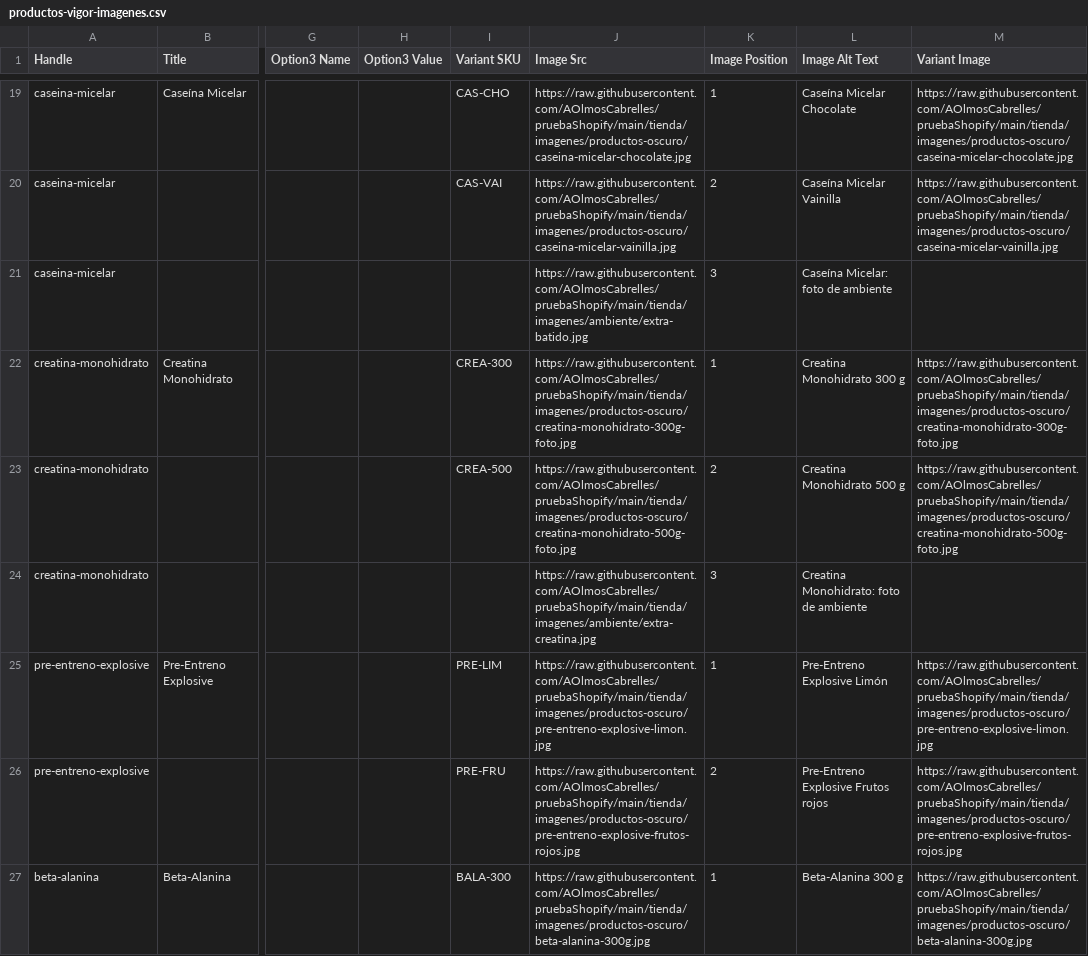
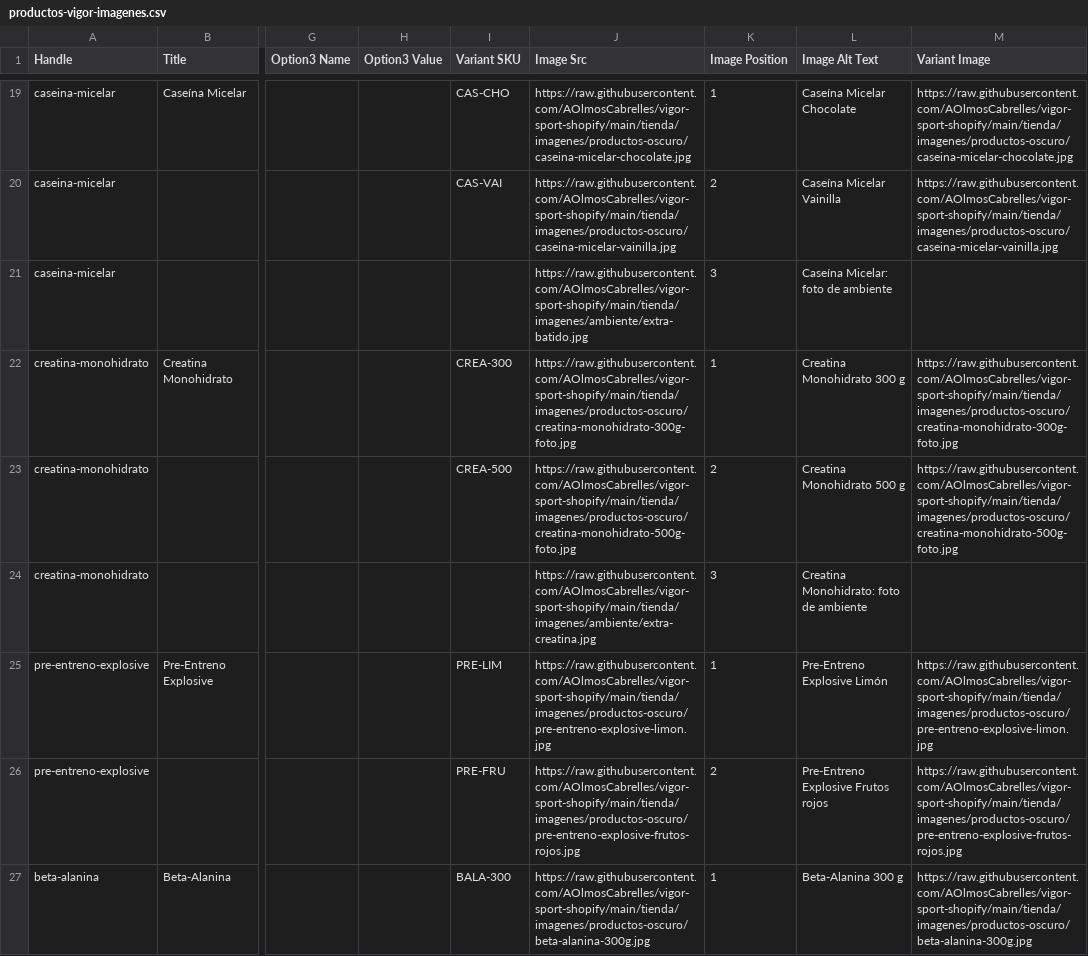
Before and after one commit to AOlmosCabrelles/pruebaShopify, a CSV file: tienda/csv/productos-vigor-imagenes.csv, drawn as a sheet; only a part is shown, gaps mark what is left out; the diff covers the shown part only; the diff names each change by its address in the sheet, - before the commit and + after, or states it on an @@ line.

```diff
--- a/tienda/csv/productos-vigor-imagenes.csv
+++ b/tienda/csv/productos-vigor-imagenes.csv
-J19 (Image Src): https://raw.githubusercontent.com/AOlmosCabrelles/pruebaShopify/main/tienda/imagenes/productos-oscuro/caseina-micelar-chocolate.jpg
+J19 (Image Src): https://raw.githubusercontent.com/AOlmosCabrelles/vigor-sport-shopify/main/tienda/imagenes/productos-oscuro/caseina-micelar-chocolate.jpg
-M19 (Variant Image): https://raw.githubusercontent.com/AOlmosCabrelles/pruebaShopify/main/tienda/imagenes/productos-oscuro/caseina-micelar-chocolate.jpg
+M19 (Variant Image): https://raw.githubusercontent.com/AOlmosCabrelles/vigor-sport-shopify/main/tienda/imagenes/productos-oscuro/caseina-micelar-chocolate.jpg
-J20 (Image Src): https://raw.githubusercontent.com/AOlmosCabrelles/pruebaShopify/main/tienda/imagenes/productos-oscuro/caseina-micelar-vainilla.jpg
+J20 (Image Src): https://raw.githubusercontent.com/AOlmosCabrelles/vigor-sport-shopify/main/tienda/imagenes/productos-oscuro/caseina-micelar-vainilla.jpg
-M20 (Variant Image): https://raw.githubusercontent.com/AOlmosCabrelles/pruebaShopify/main/tienda/imagenes/productos-oscuro/caseina-micelar-vainilla.jpg
+M20 (Variant Image): https://raw.githubusercontent.com/AOlmosCabrelles/vigor-sport-shopify/main/tienda/imagenes/productos-oscuro/caseina-micelar-vainilla.jpg
-J21 (Image Src): https://raw.githubusercontent.com/AOlmosCabrelles/pruebaShopify/main/tienda/imagenes/ambiente/extra-batido.jpg
+J21 (Image Src): https://raw.githubusercontent.com/AOlmosCabrelles/vigor-sport-shopify/main/tienda/imagenes/ambiente/extra-batido.jpg
-J22 (Image Src): https://raw.githubusercontent.com/AOlmosCabrelles/pruebaShopify/main/tienda/imagenes/productos-oscuro/creatina-monohidrato-300g-foto.jpg
+J22 (Image Src): https://raw.githubusercontent.com/AOlmosCabrelles/vigor-sport-shopify/main/tienda/imagenes/productos-oscuro/creatina-monohidrato-300g-foto.jpg
-M22 (Variant Image): https://raw.githubusercontent.com/AOlmosCabrelles/pruebaShopify/main/tienda/imagenes/productos-oscuro/creatina-monohidrato-300g-foto.jpg
+M22 (Variant Image): https://raw.githubusercontent.com/AOlmosCabrelles/vigor-sport-shopify/main/tienda/imagenes/productos-oscuro/creatina-monohidrato-300g-foto.jpg
-J23 (Image Src): https://raw.githubusercontent.com/AOlmosCabrelles/pruebaShopify/main/tienda/imagenes/productos-oscuro/creatina-monohidrato-500g-foto.jpg
+J23 (Image Src): https://raw.githubusercontent.com/AOlmosCabrelles/vigor-sport-shopify/main/tienda/imagenes/productos-oscuro/creatina-monohidrato-500g-foto.jpg
-M23 (Variant Image): https://raw.githubusercontent.com/AOlmosCabrelles/pruebaShopify/main/tienda/imagenes/productos-oscuro/creatina-monohidrato-500g-foto.jpg
+M23 (Variant Image): https://raw.githubusercontent.com/AOlmosCabrelles/vigor-sport-shopify/main/tienda/imagenes/productos-oscuro/creatina-monohidrato-500g-foto.jpg
-J24 (Image Src): https://raw.githubusercontent.com/AOlmosCabrelles/pruebaShopify/main/tienda/imagenes/ambiente/extra-creatina.jpg
+J24 (Image Src): https://raw.githubusercontent.com/AOlmosCabrelles/vigor-sport-shopify/main/tienda/imagenes/ambiente/extra-creatina.jpg
-J25 (Image Src): https://raw.githubusercontent.com/AOlmosCabrelles/pruebaShopify/main/tienda/imagenes/productos-oscuro/pre-entreno-explosive-limon.jpg
+J25 (Image Src): https://raw.githubusercontent.com/AOlmosCabrelles/vigor-sport-shopify/main/tienda/imagenes/productos-oscuro/pre-entreno-explosive-limon.jpg
-M25 (Variant Image): https://raw.githubusercontent.com/AOlmosCabrelles/pruebaShopify/main/tienda/imagenes/productos-oscuro/pre-entreno-explosive-limon.jpg
+M25 (Variant Image): https://raw.githubusercontent.com/AOlmosCabrelles/vigor-sport-shopify/main/tienda/imagenes/productos-oscuro/pre-entreno-explosive-limon.jpg
-J26 (Image Src): https://raw.githubusercontent.com/AOlmosCabrelles/pruebaShopify/main/tienda/imagenes/productos-oscuro/pre-entreno-explosive-frutos-rojos.jpg
+J26 (Image Src): https://raw.githubusercontent.com/AOlmosCabrelles/vigor-sport-shopify/main/tienda/imagenes/productos-oscuro/pre-entreno-explosive-frutos-rojos.jpg
-M26 (Variant Image): https://raw.githubusercontent.com/AOlmosCabrelles/pruebaShopify/main/tienda/imagenes/productos-oscuro/pre-entreno-explosive-frutos-rojos.jpg
+M26 (Variant Image): https://raw.githubusercontent.com/AOlmosCabrelles/vigor-sport-shopify/main/tienda/imagenes/productos-oscuro/pre-entreno-explosive-frutos-rojos.jpg
-J27 (Image Src): https://raw.githubusercontent.com/AOlmosCabrelles/pruebaShopify/main/tienda/imagenes/productos-oscuro/beta-alanina-300g.jpg
+J27 (Image Src): https://raw.githubusercontent.com/AOlmosCabrelles/vigor-sport-shopify/main/tienda/imagenes/productos-oscuro/beta-alanina-300g.jpg
-M27 (Variant Image): https://raw.githubusercontent.com/AOlmosCabrelles/pruebaShopify/main/tienda/imagenes/productos-oscuro/beta-alanina-300g.jpg
+M27 (Variant Image): https://raw.githubusercontent.com/AOlmosCabrelles/vigor-sport-shopify/main/tienda/imagenes/productos-oscuro/beta-alanina-300g.jpg
```
Also changed, not shown: 81 edited cells elsewhere in this file, tienda/csv/ejemplo-fotos-reales.csv, tienda/csv/productos-vigor.csv, 2 other files.
